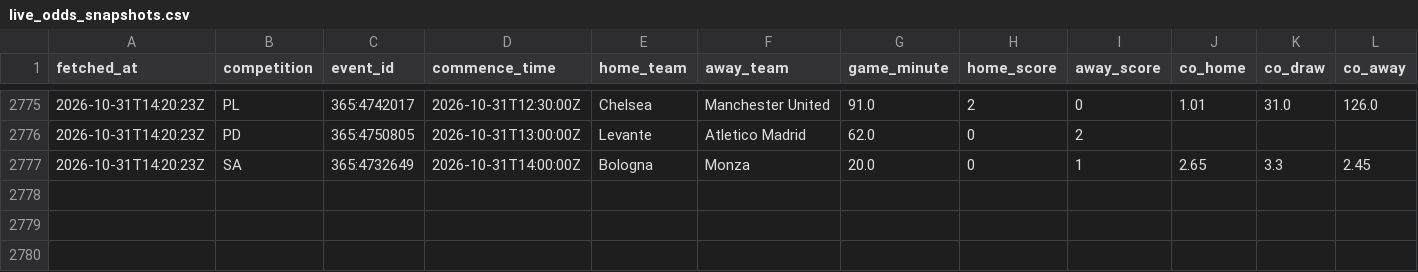
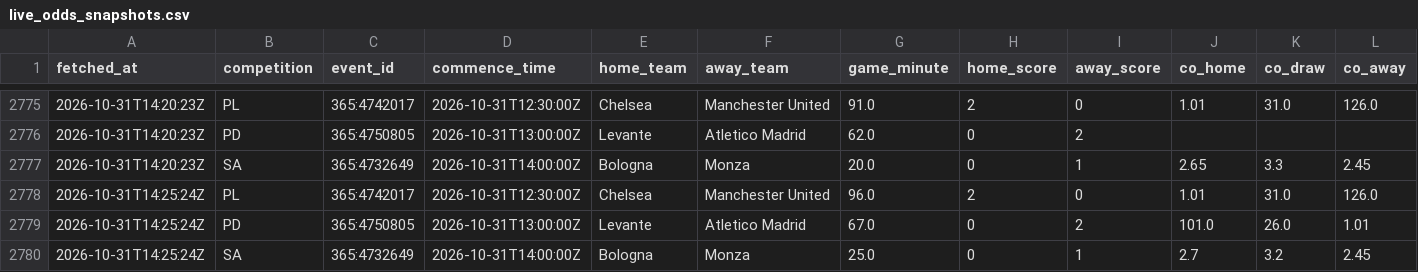
Before and after one commit to ecastc2607-cmd/football_prediction, a CSV file: data/tracking/live_odds_snapshots.csv, drawn as a sheet; only a part is shown, gaps mark what is left out; rows hold the shown columns only; the diff names each change by its address in the sheet, - before the commit and + after, or states it on an @@ line.

```diff
--- a/data/tracking/live_odds_snapshots.csv
+++ b/data/tracking/live_odds_snapshots.csv
+row 2778: 2026-10-31T14:25:24Z | PL | 365:4742017 | 2026-10-31T12:30:00Z | Chelsea | Manchester United | 96.0 | 2 | 0 | 1.01 | 31.0 | 126.0
+row 2779: 2026-10-31T14:25:24Z | PD | 365:4750805 | 2026-10-31T13:00:00Z | Levante | Atletico Madrid | 67.0 | 0 | 2 | 101.0 | 26.0 | 1.01
+row 2780: 2026-10-31T14:25:24Z | SA | 365:4732649 | 2026-10-31T14:00:00Z | Bologna | Monza | 25.0 | 0 | 1 | 2.7 | 3.2 | 2.45
```
Also changed, not shown: 1 other file.
